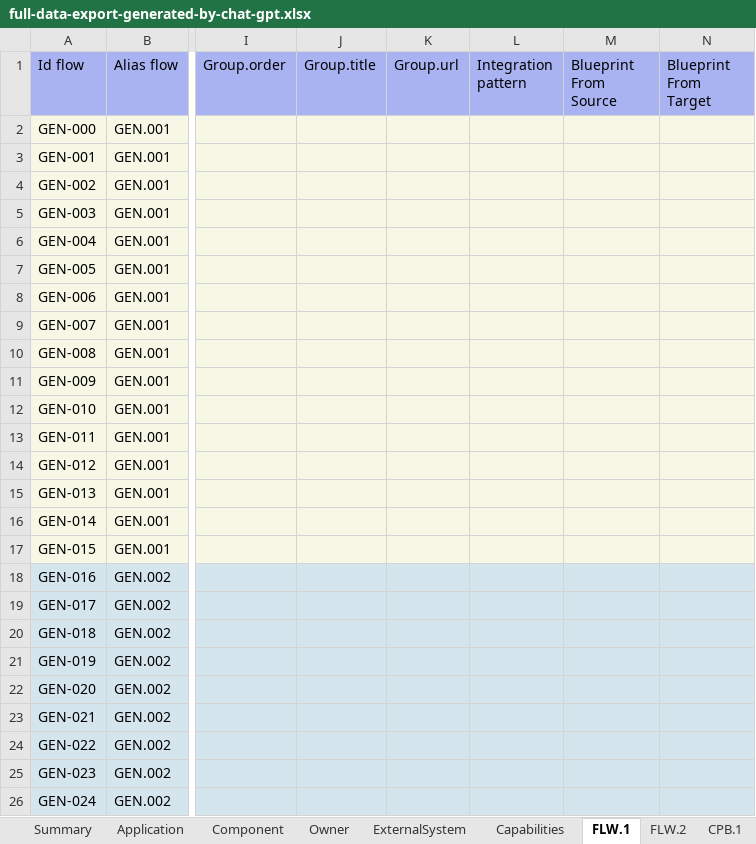
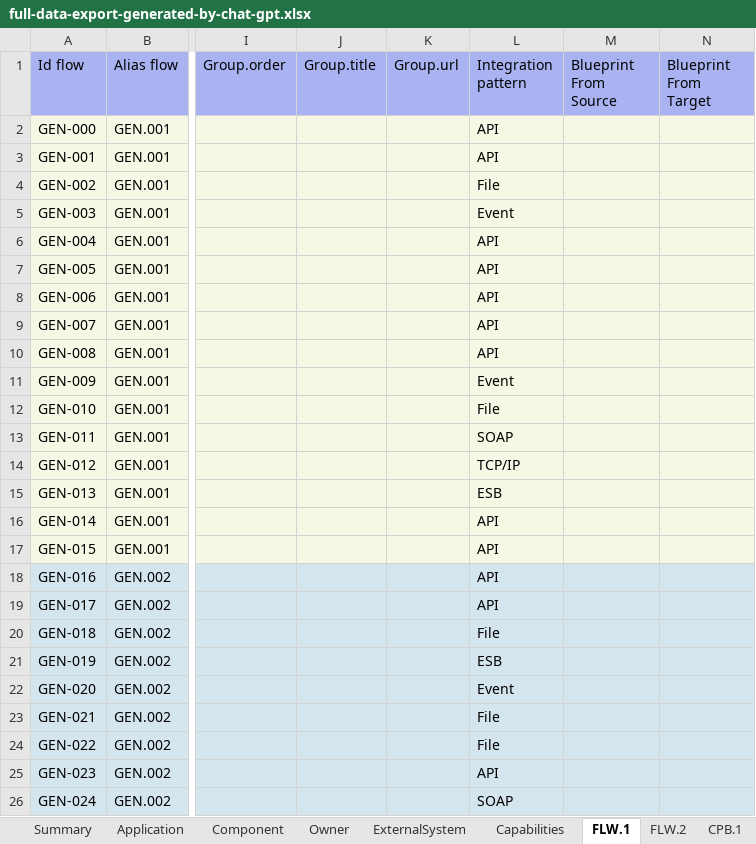
Before and after one commit to mauvaisetroupe/ea-design-it, an Excel workbook: docs/excel-import/samples/full-data-export-generated-by-chat-gpt.xlsx, sheet FLW.1, drawn as a sheet; only a part is shown, gaps mark what is left out; values as stored, in another font and other column widths than the file's, no borders; charts and pictures and conditional formats not drawn; the diff names each change by its address in the sheet, - before the commit and + after, or states it on an @@ line.

```diff
--- a/docs/excel-import/samples/full-data-export-generated-by-chat-gpt.xlsx (sheet FLW.1)
+++ b/docs/excel-import/samples/full-data-export-generated-by-chat-gpt.xlsx (sheet FLW.1)
-L2:L3 (Integration pattern): (empty)
+L2:L3 (Integration pattern): API
-L4 (Integration pattern): (empty)
+L4 (Integration pattern): File
-L5 (Integration pattern): (empty)
+L5 (Integration pattern): Event
-L6:L10 (Integration pattern): (empty)
+L6:L10 (Integration pattern): API
-L11 (Integration pattern): (empty)
+L11 (Integration pattern): Event
-L12 (Integration pattern): (empty)
+L12 (Integration pattern): File
-L13 (Integration pattern): (empty)
+L13 (Integration pattern): SOAP
-L14 (Integration pattern): (empty)
+L14 (Integration pattern): TCP/IP
-L15 (Integration pattern): (empty)
+L15 (Integration pattern): ESB
-L16:L19 (Integration pattern): (empty)
+L16:L19 (Integration pattern): API
-L20 (Integration pattern): (empty)
+L20 (Integration pattern): File
-L21 (Integration pattern): (empty)
+L21 (Integration pattern): ESB
-L22 (Integration pattern): (empty)
+L22 (Integration pattern): Event
-L23:L24 (Integration pattern): (empty)
+L23:L24 (Integration pattern): File
-L25 (Integration pattern): (empty)
+L25 (Integration pattern): API
-L26 (Integration pattern): (empty)
+L26 (Integration pattern): SOAP
```
Also changed, not shown: sheet FLW.2, charts or pictures.
